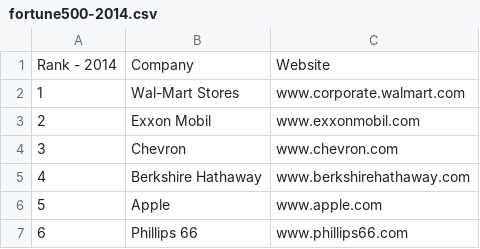
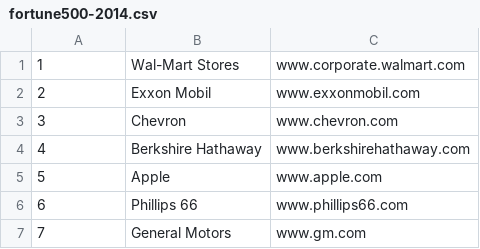
Before and after one commit to richscott/servers-survey, a CSV file: fortune500-2014.csv, drawn as a sheet; only a part is shown; the shorter side is filled out with more unchanged rows; the diff names each change by its address in the sheet, - before the commit and + after, or states it on an @@ line.

```diff
--- a/fortune500-2014.csv
+++ b/fortune500-2014.csv
-row 1: Rank - 2014 | Company | Website
```
Also changed, not shown: 1 other file.
